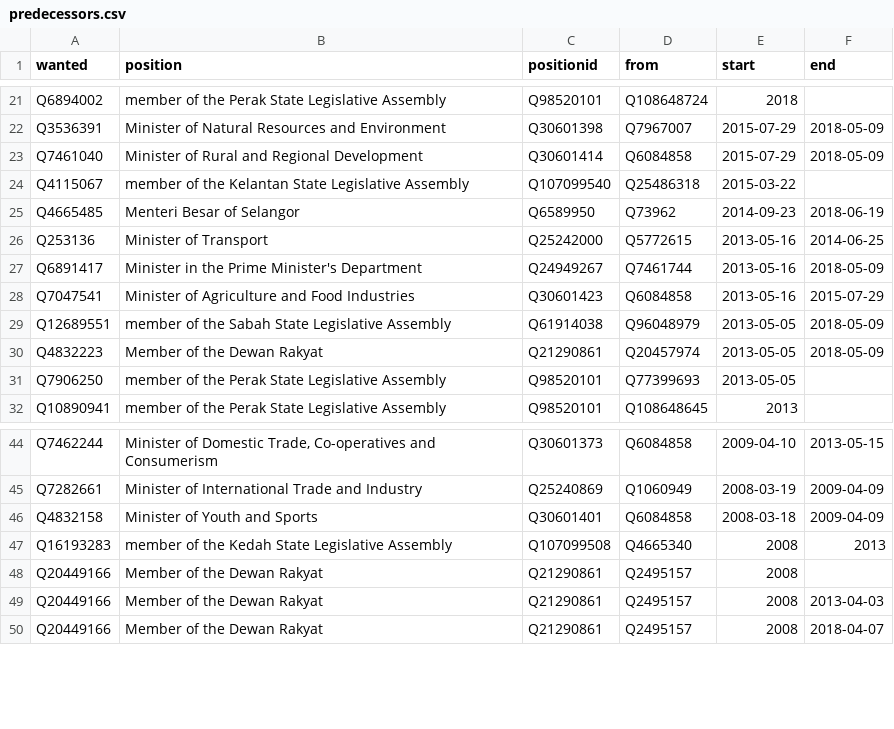
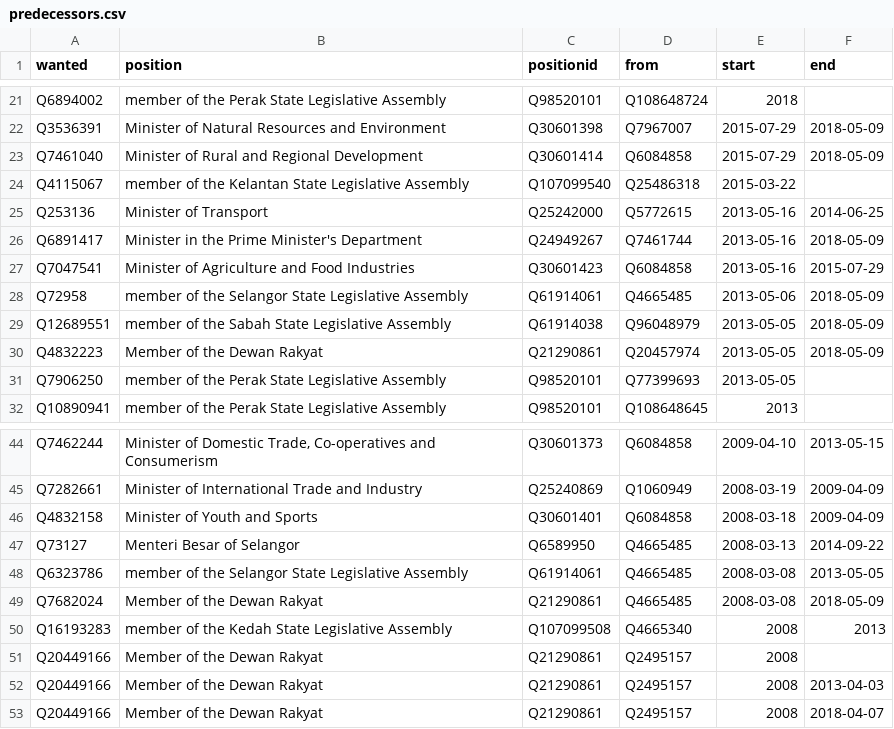
Before and after one commit to epireve/malaysia-ministers, a CSV file: html/predecessors.csv, drawn as a sheet; only a part is shown, gaps mark what is left out; removed rows and columns are numbered as before the commit, all else as after; the diff names each change by its address in the sheet, - before the commit and + after, or states it on an @@ line.

```diff
--- a/html/predecessors.csv
+++ b/html/predecessors.csv
-row 25: Q4665485 | Menteri Besar of Selangor | Q6589950 | Q73962 | 2014-09-23 | 2018-06-19
+row 28: Q72958 | member of the Selangor State Legislative Assembly | Q61914061 | Q4665485 | 2013-05-06 | 2018-05-09
+row 47: Q73127 | Menteri Besar of Selangor | Q6589950 | Q4665485 | 2008-03-13 | 2014-09-22
+row 48: Q6323786 | member of the Selangor State Legislative Assembly | Q61914061 | Q4665485 | 2008-03-08 | 2013-05-05
+row 49: Q7682024 | Member of the Dewan Rakyat | Q21290861 | Q4665485 | 2008-03-08 | 2018-05-09
```
Also changed, not shown: html/bio.csv, html/holders21.csv, 3 other files.
